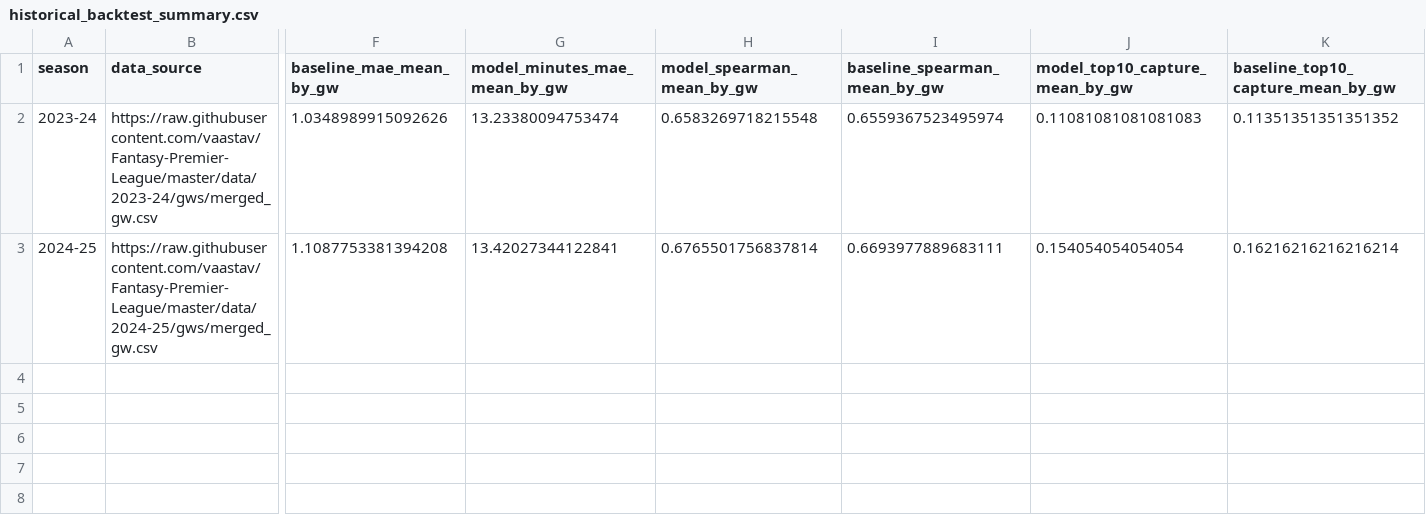
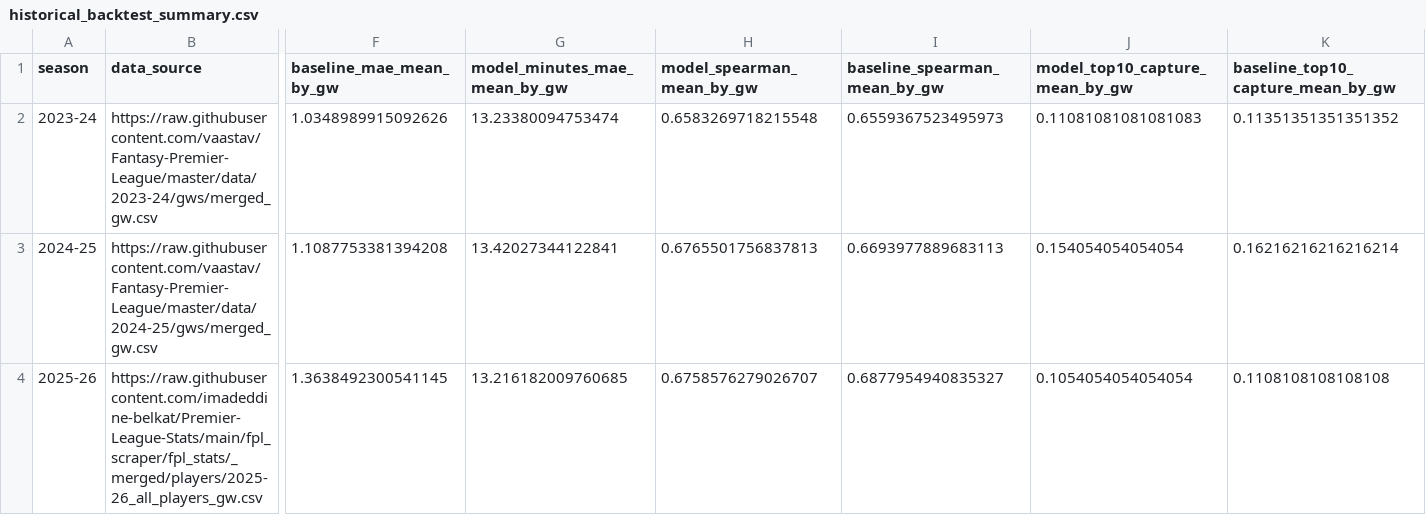
Before and after one commit to vickyvyas124/the-one-above-all-fpl, a CSV file: historical_backtest_summary.csv, drawn as a sheet; only a part is shown, gaps mark what is left out; rows hold the shown columns only; the diff names each change by its address in the sheet, - before the commit and + after, or states it on an @@ line.

```diff
--- a/historical_backtest_summary.csv
+++ b/historical_backtest_summary.csv
-I2 (baseline_spearman_mean_by_gw): 0.6559367523495974
+I2 (baseline_spearman_mean_by_gw): 0.6559367523495973
-H3 (model_spearman_mean_by_gw): 0.6765501756837814
+H3 (model_spearman_mean_by_gw): 0.6765501756837813
-I3 (baseline_spearman_mean_by_gw): 0.6693977889683111
+I3 (baseline_spearman_mean_by_gw): 0.6693977889683113
+row 4: 2025-26 | https://raw.githubusercontent.com/imadeddine-belkat/Premier-League-Stats/main/fpl_scraper/fpl_stats/_merged/players/2025-26_all_players_gw.csv | 1.3638492300541145 | 13.216182009760685 | 0.6758576279026707 | 0.6877954940835327 | 0.1054054054054054 | 0.1108108108108108
```
Also changed, not shown: 2 other files.
